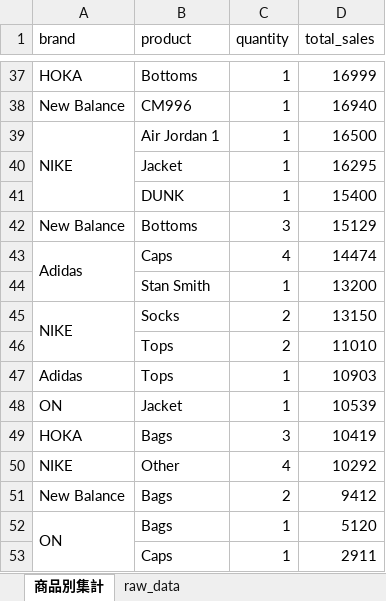
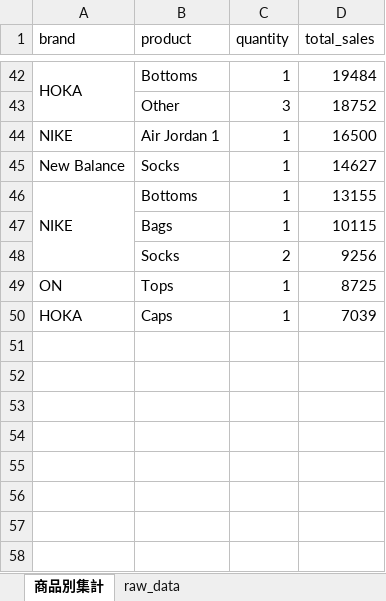
Before and after one commit to Yohey-mk/100_project_challenge, an Excel workbook: day035_Excel集計自動化/sales_report.xlsx, sheet 商品別集計, drawn as a sheet; only a part is shown, gaps mark what is left out; values as stored, in another font and other column widths than the file's, no borders; removed rows and columns are numbered as before the commit, all else as after; the diff covers the shown part only; the diff names each change by its address in the sheet, - before the commit and + after, or states it on an @@ line.

Commit message:
refined products info, able to get price and color for each item

```diff
--- a/day035_Excel集計自動化/sales_report.xlsx (sheet 商品別集計)
+++ b/day035_Excel集計自動化/sales_report.xlsx (sheet 商品別集計)
+A42:A43 merged
-D42 (total_sales): 16999
+D42 (total_sales): 19484
-row 38: New Balance | CM996 | 1 | 16940
+row 43:  | Other | 3 | 18752
-A39:A41 merged
-row 40:  | Jacket | 1 | 16295
-row 41:  | DUNK | 1 | 15400
-row 42: New Balance | Bottoms | 3 | 15129
-row 43: Adidas | Caps | 4 | 14474
-row 44:  | Stan Smith | 1 | 13200
-row 45: NIKE | Socks | 2 | 13150
-row 46:  | Tops | 2 | 11010
-row 47: Adidas | Tops | 1 | 10903
-row 48: ON | Jacket | 1 | 10539
-row 49: HOKA | Bags | 3 | 10419
-row 50: NIKE | Other | 4 | 10292
-row 51: New Balance | Bags | 2 | 9412
+row 45: New Balance | Socks | 1 | 14627
+row 46: NIKE | Bottoms | 1 | 13155
+row 47:  | Bags | 1 | 10115
+row 48:  | Socks | 2 | 9256
-A52:A53 merged
-B49 (product): Bags
+B49 (product): Tops
-D49 (total_sales): 5120
+D49 (total_sales): 8725
-A50 (brand): (empty)
+A50 (brand): HOKA
-D50 (total_sales): 2911
+D50 (total_sales): 7039
```
Also changed, not shown: 28 added rows, 23 removed rows, 17 edited cells and merged cells elsewhere in this sheet, sheet raw_data, 2 other files.
